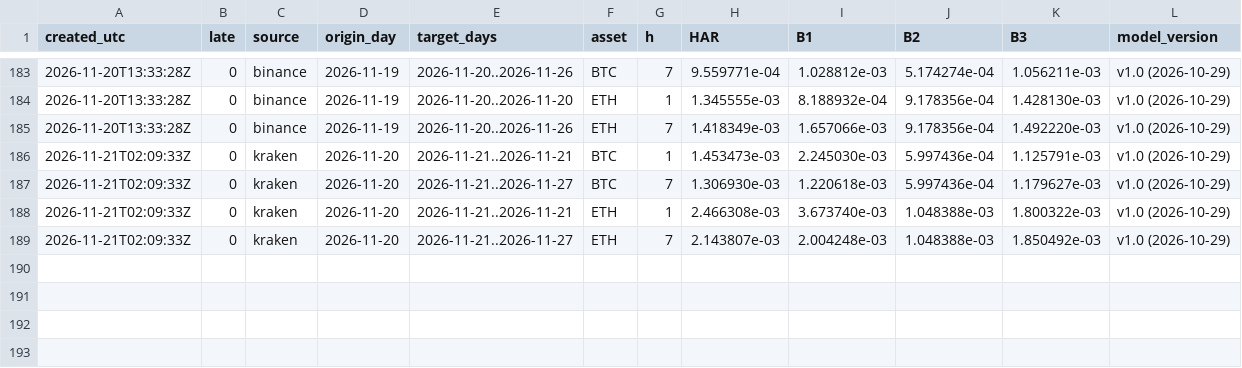
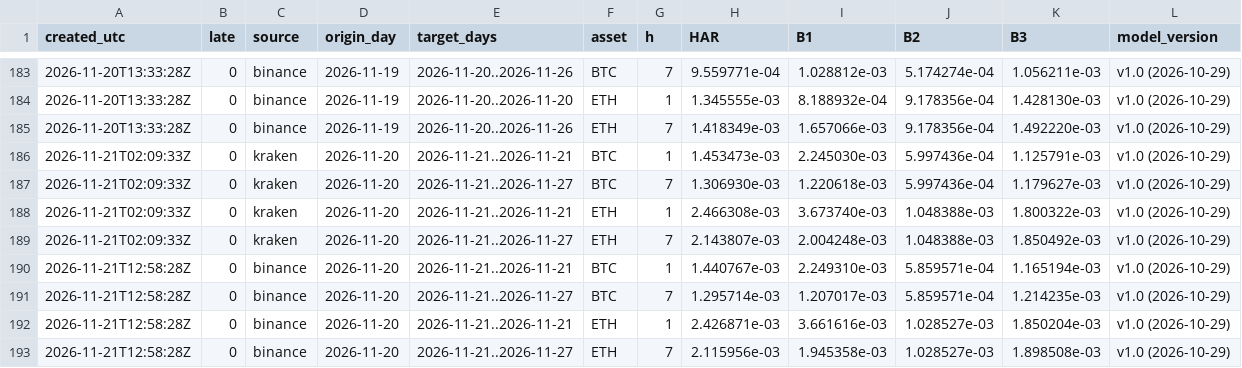
Before and after one commit to dabisattila-design/Medusa-data, a CSV file: data/d006/forecasts.csv, drawn as a sheet; only a part is shown, gaps mark what is left out.

```diff
--- a/data/d006/forecasts.csv
+++ b/data/d006/forecasts.csv
@@ -189 +189,5 @@ created_utc,late,source,origin_day,target_days,asset,h,HAR,B1,B2,B3,model_versio
 2026-11-21T02:09:33Z,0,kraken,2026-11-20,2026-11-21..2026-11-27,ETH,7,2.143807e-03,2.004248e-03,1.048388e-03,1.850492e-03,v1.0 (2026-10-29)
+2026-11-21T12:58:28Z,0,binance,2026-11-20,2026-11-21..2026-11-21,BTC,1,1.440767e-03,2.249310e-03,5.859571e-04,1.165194e-03,v1.0 (2026-10-29)
+2026-11-21T12:58:28Z,0,binance,2026-11-20,2026-11-21..2026-11-27,BTC,7,1.295714e-03,1.207017e-03,5.859571e-04,1.214235e-03,v1.0 (2026-10-29)
+2026-11-21T12:58:28Z,0,binance,2026-11-20,2026-11-21..2026-11-21,ETH,1,2.426871e-03,3.661616e-03,1.028527e-03,1.850204e-03,v1.0 (2026-10-29)
+2026-11-21T12:58:28Z,0,binance,2026-11-20,2026-11-21..2026-11-27,ETH,7,2.115956e-03,1.945358e-03,1.028527e-03,1.898508e-03,v1.0 (2026-10-29)
```
